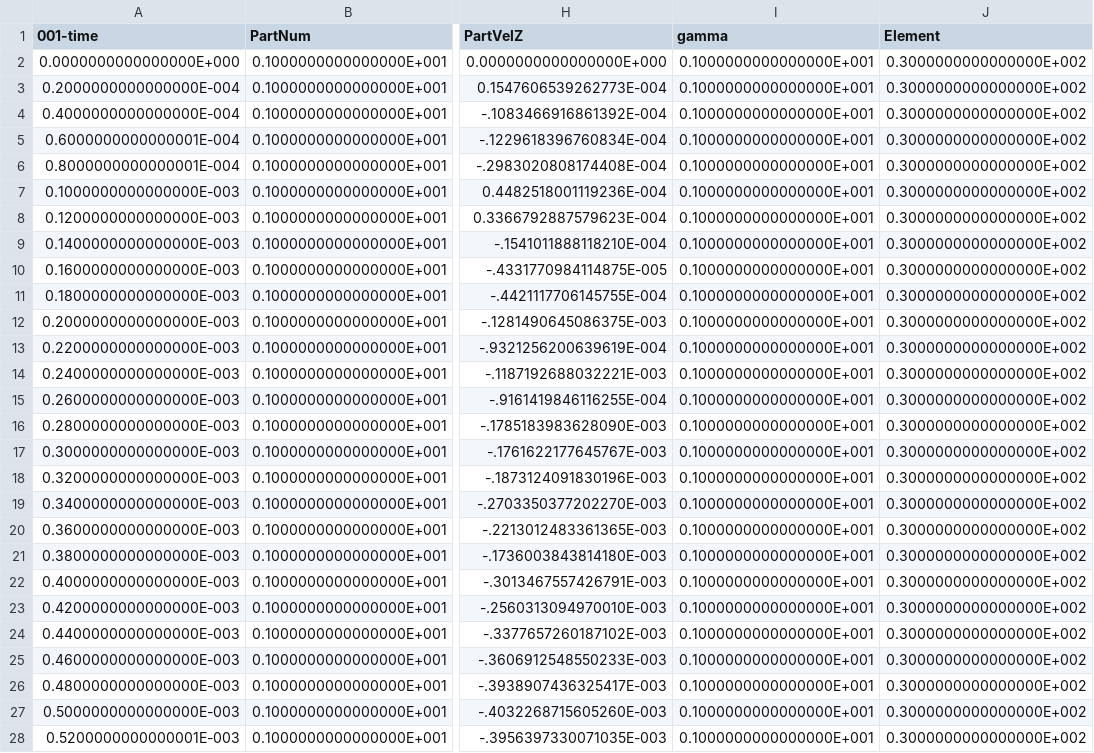
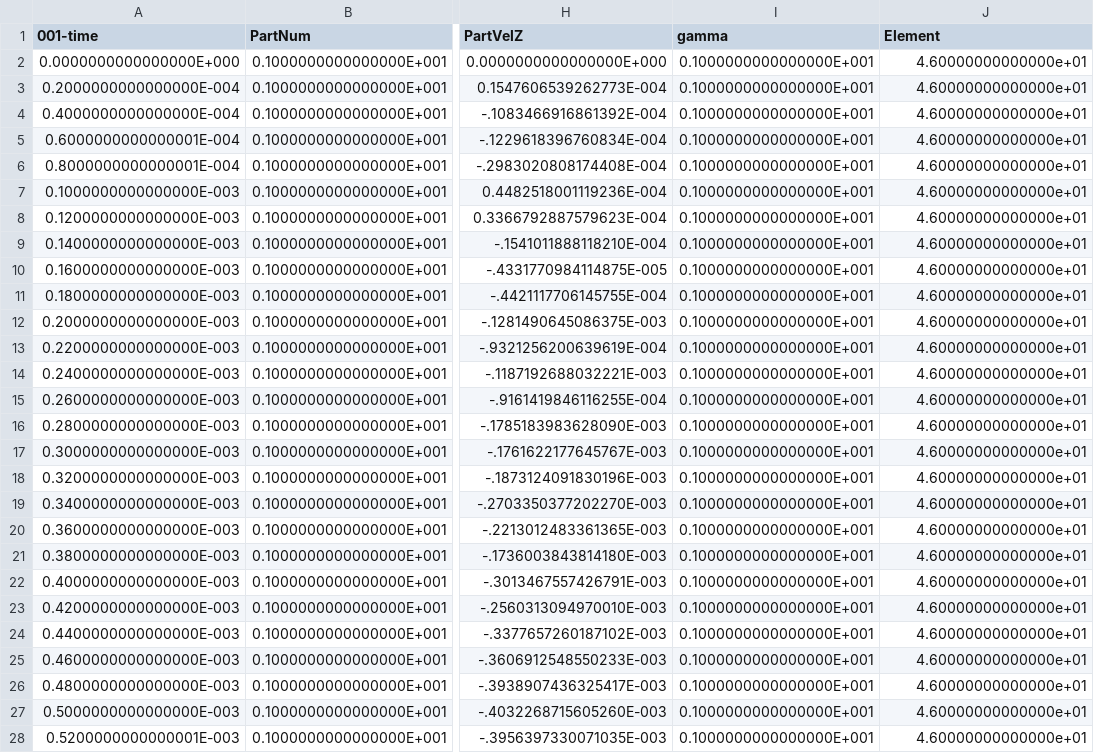
Before and after one commit to scopplestone/piclas-testing, a CSV file: regressioncheck/NIG_DSMC/GranularFlow_FloatingParticles/ParticlePosition_ref.csv, drawn as a sheet; only a part is shown, gaps mark what is left out; the diff covers the shown part only; the diff names each change by its address in the sheet, - before the commit and + after, or states it on an @@ line.

Commit message:
Fixed GranularFlow_FloatingParticles reggie to function with pyhope (different SFC). Also runs DSMC simulation for BGGas reference file on-the-fly.

```diff
--- a/regressioncheck/NIG_DSMC/GranularFlow_FloatingParticles/ParticlePosition_ref.csv
+++ b/regressioncheck/NIG_DSMC/GranularFlow_FloatingParticles/ParticlePosition_ref.csv
-J2:J28 (Element): 0.3000000000000000E+002
+J2:J28 (Element): 4.60000000000000e+01
```
Also changed, not shown: 74 edited cells elsewhere in this file, 4 other files.
